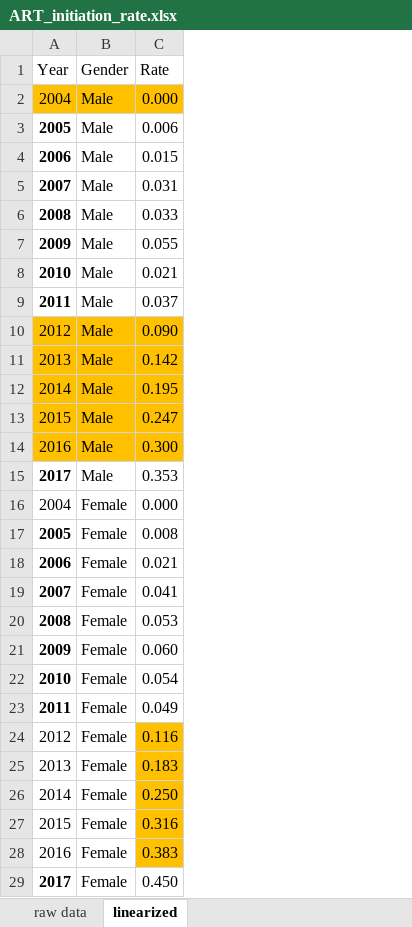
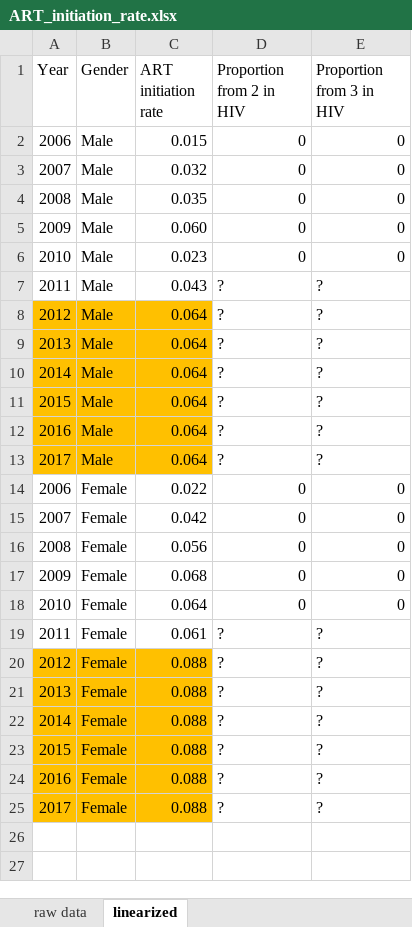
Before and after one commit to cgreene3/dynamic_transmission_model_HIV_TB_KZN_SA, an Excel workbook: param_files/ART_initiation_rate.xlsx, sheet linearized, drawn as a sheet; values as stored, in another font and other column widths than the file's, no borders; removed rows and columns are numbered as before the commit, all else as after; the diff names each change by its address in the sheet, - before the commit and + after, or states it on an @@ line.

```diff
--- a/param_files/ART_initiation_rate.xlsx (sheet linearized)
+++ b/param_files/ART_initiation_rate.xlsx (sheet linearized)
-column C (Rate), rows 4-27: 0.015 | 0.031 | 0.033 | 0.055 | 0.021 | 0.037 | 0.090 | 0.142 | 0.195 | 0.247 | 0.300 | 0.353 | 0.000 | 0.008 | 0.021 | 0.041 | 0.053 | 0.060 | 0.054 | 0.049 | 0.116 | 0.183 | 0.250 | 0.316
+column C (ART initiation rate), rows 2-25: 0.015 | 0.032 | 0.035 | 0.060 | 0.023 | 0.043 | 0.064 | 0.064 | 0.064 | 0.064 | 0.064 | 0.064 | 0.022 | 0.042 | 0.056 | 0.068 | 0.064 | 0.061 | 0.088 | 0.088 | 0.088 | 0.088 | 0.088 | 0.088
+column D (Proportion from 2 in HIV), rows 2-25: 0 | 0 | 0 | 0 | 0 | ? | ? | ? | ? | ? | ? | ? | 0 | 0 | 0 | 0 | 0 | ? | ? | ? | ? | ? | ? | ?
+column E (Proportion from 3 in HIV), rows 2-25: 0 | 0 | 0 | 0 | 0 | ? | ? | ? | ? | ? | ? | ? | 0 | 0 | 0 | 0 | 0 | ? | ? | ? | ? | ? | ? | ?
-row 2: 2004 | Male | 0.000
-row 3: 2005 | Male | 0.006
-A2:A7 bold: on
+A2:A7 bold: off
-A13 bold: on
+A13 bold: off
-A13:B13 fill: none
+A13:B13 fill: #FFC000
@@ column A (Year) renumbered between rows 14 and 25 @@
-A15:A21 bold: on
+A15:A21 bold: off
-A20:B25 fill: none
+A20:B25 fill: #FFC000
-row 28: 2016 | Female | 0.383
-row 29: 2017 | Female | 0.450
```
Also changed, not shown: sheet raw data, formulas that keep their value, param_files/Epi_model_parameters.xlsx, 3 other files.
